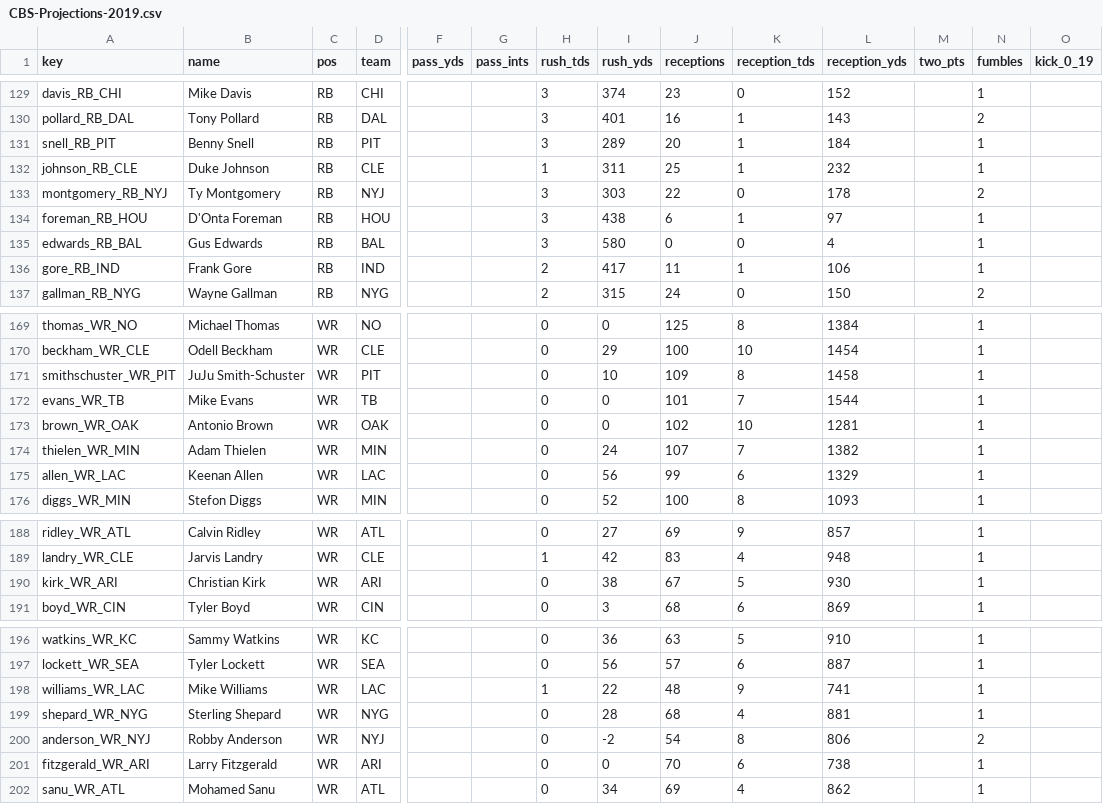
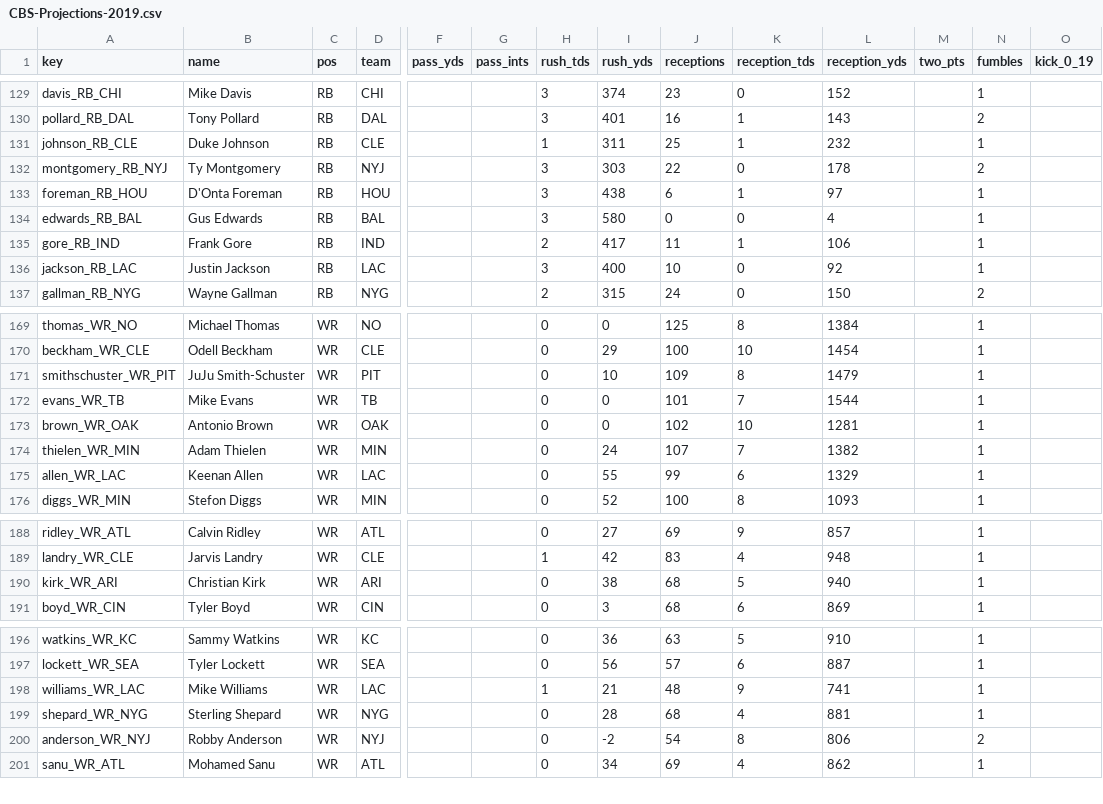
Before and after one commit to jjti/ff, a CSV file: model/data/raw/projections/CBS-Projections-2019.csv, drawn as a sheet; only a part is shown, gaps mark what is left out; removed rows and columns are numbered as before the commit, all else as after; rows hold the shown columns only; the diff covers the shown part only; the diff names each change by its address in the sheet, - before the commit and + after, or states it on an @@ line.

```diff
--- a/model/data/raw/projections/CBS-Projections-2019.csv
+++ b/model/data/raw/projections/CBS-Projections-2019.csv
-row 131: snell_RB_PIT | Benny Snell | RB | PIT |  |  | 3 | 289 | 20 | 1 | 184 |  | 1
+row 136: jackson_RB_LAC | Justin Jackson | RB | LAC |  |  | 3 | 400 | 10 | 0 | 92 |  | 1
-L171 (reception_yds): 1458
+L171 (reception_yds): 1479
-I175 (rush_yds): 56
+I175 (rush_yds): 55
-J190 (receptions): 67
+J190 (receptions): 68
-L190 (reception_yds): 930
+L190 (reception_yds): 940
-I198 (rush_yds): 22
+I198 (rush_yds): 21
-row 201: fitzgerald_WR_ARI | Larry Fitzgerald | WR | ARI |  |  | 0 | 0 | 70 | 6 | 738 |  | 1
```
Also changed, not shown: 8 added rows, 7 removed rows and 10 edited cells elsewhere in this file, model/data/processed/Projections-2019.csv, model/data/raw/adp/FantasyPros-2019.csv, 13 other files.
